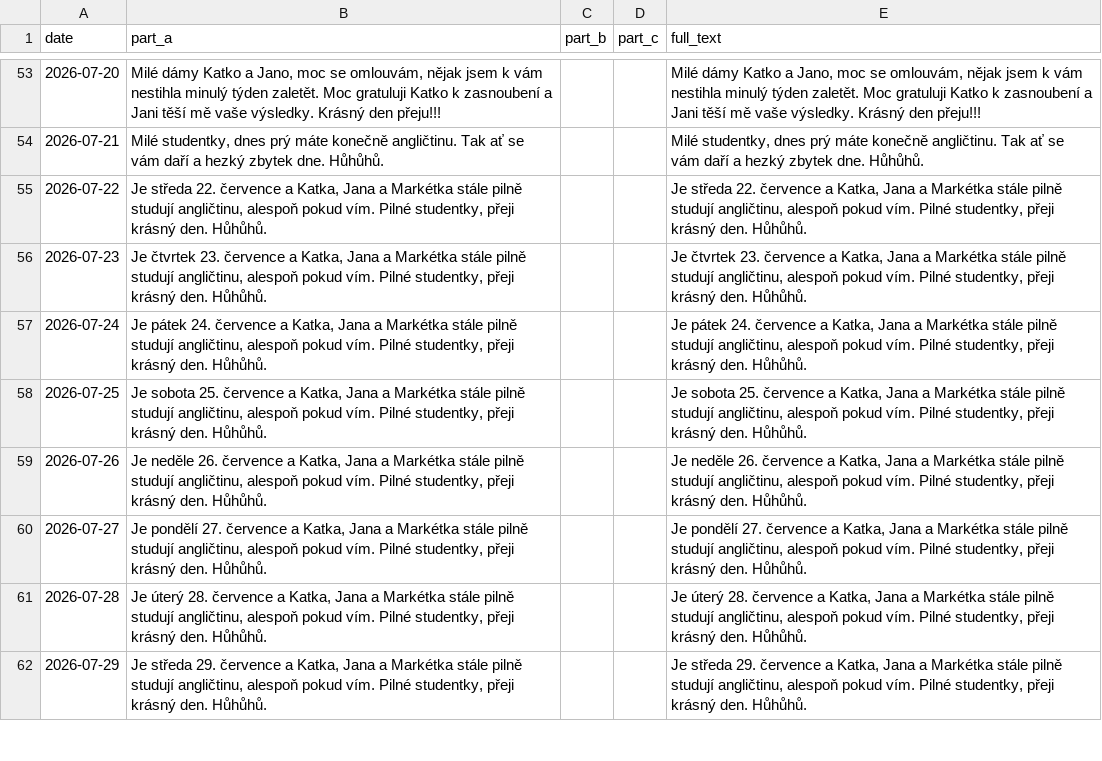
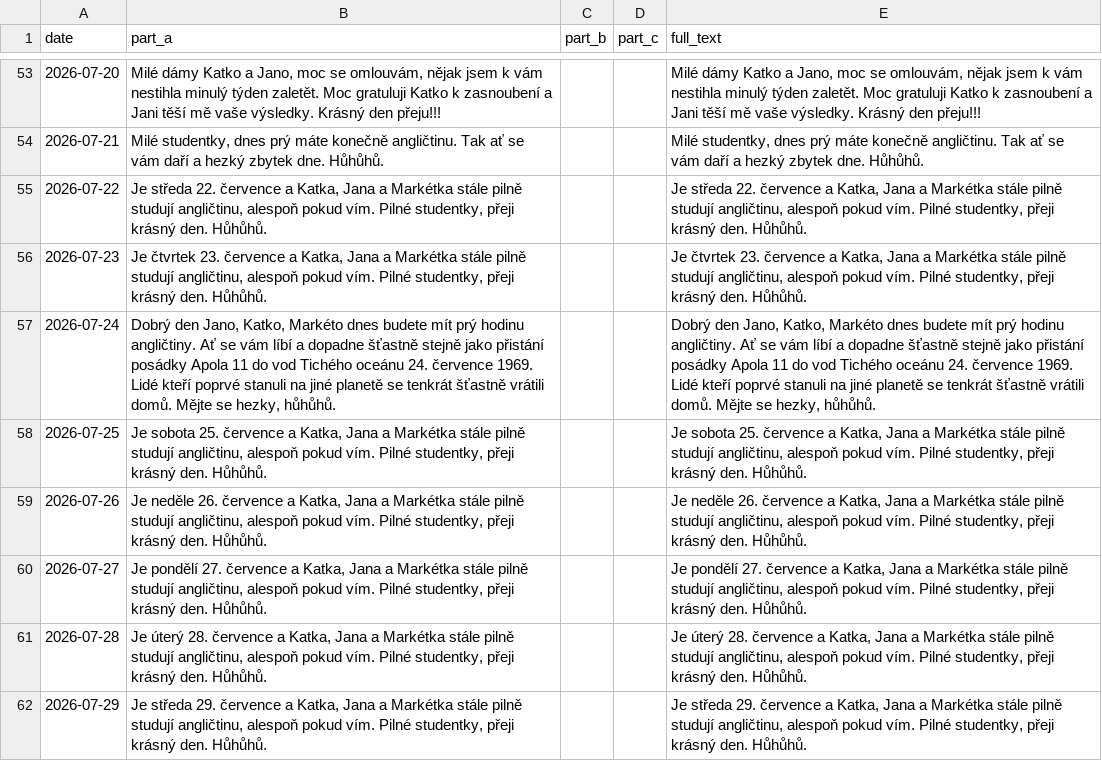
Before and after one commit to Belisarius-Mila/PythonMF, a CSV file: Samantha_Agent/config/OwlSpeech.csv, drawn as a sheet; only a part is shown, gaps mark what is left out.

Commit message:
Update July 24 owl speech

```diff
--- a/Samantha_Agent/config/OwlSpeech.csv
+++ b/Samantha_Agent/config/OwlSpeech.csv
@@ -56,3 +56,3 @@ date,part_a,part_b,part_c,full_text
 2026-07-23,"Je čtvrtek 23. července a Katka, Jana a Markétka stále pilně studují angličtinu, alespoň pokud vím. Pilné studentky, přeji krásný den. Hůhůhů.","","","Je čtvrtek 23. července a Katka, Jana a Markétka stále pilně studují angličtinu, alespoň pokud vím. Pilné studentky, přeji krásný den. Hůhůhů."
-2026-07-24,"Je pátek 24. července a Katka, Jana a Markétka stále pilně studují angličtinu, alespoň pokud vím. Pilné studentky, přeji krásný den. Hůhůhů.","","","Je pátek 24. července a Katka, Jana a Markétka stále pilně studují angličtinu, alespoň pokud vím. Pilné studentky, přeji krásný den. Hůhůhů."
+2026-07-24,"Dobrý den Jano, Katko, Markéto dnes budete mít prý hodinu angličtiny. Ať se vám líbí a dopadne šťastně stejně jako přistání posádky Apola 11 do vod Tichého oceánu 24. července 1969. Lidé kteří poprvé stanuli na jiné planetě se tenkrát šťastně vrátili domů. Mějte se hezky, hůhůhů.","","","Dobrý den Jano, Katko, Markéto dnes budete mít prý hodinu angličtiny. Ať se vám líbí a dopadne šťastně stejně jako přistání posádky Apola 11 do vod Tichého oceánu 24. července 1969. Lidé kteří poprvé stanuli na jiné planetě se tenkrát šťastně vrátili domů. Mějte se hezky, hůhůhů."
 2026-07-25,"Je sobota 25. července a Katka, Jana a Markétka stále pilně studují angličtinu, alespoň pokud vím. Pilné studentky, přeji krásný den. Hůhůhů.","","","Je sobota 25. července a Katka, Jana a Markétka stále pilně studují angličtinu, alespoň pokud vím. Pilné studentky, přeji krásný den. Hůhůhů."
```
Also changed, not shown: 5 other files.
